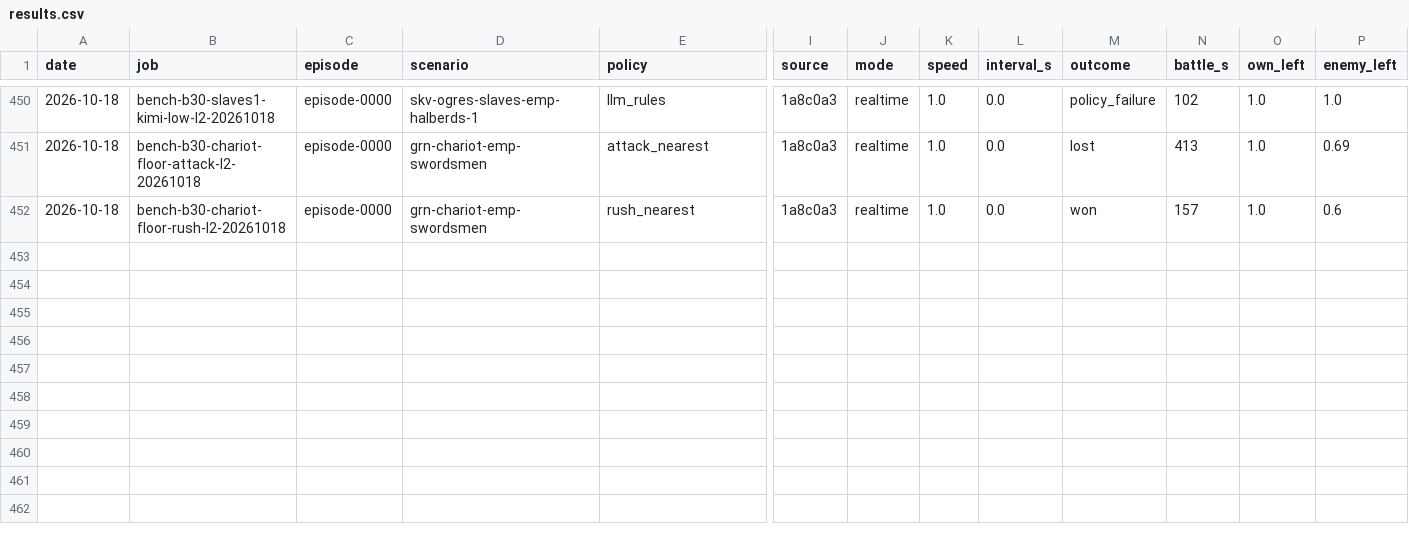
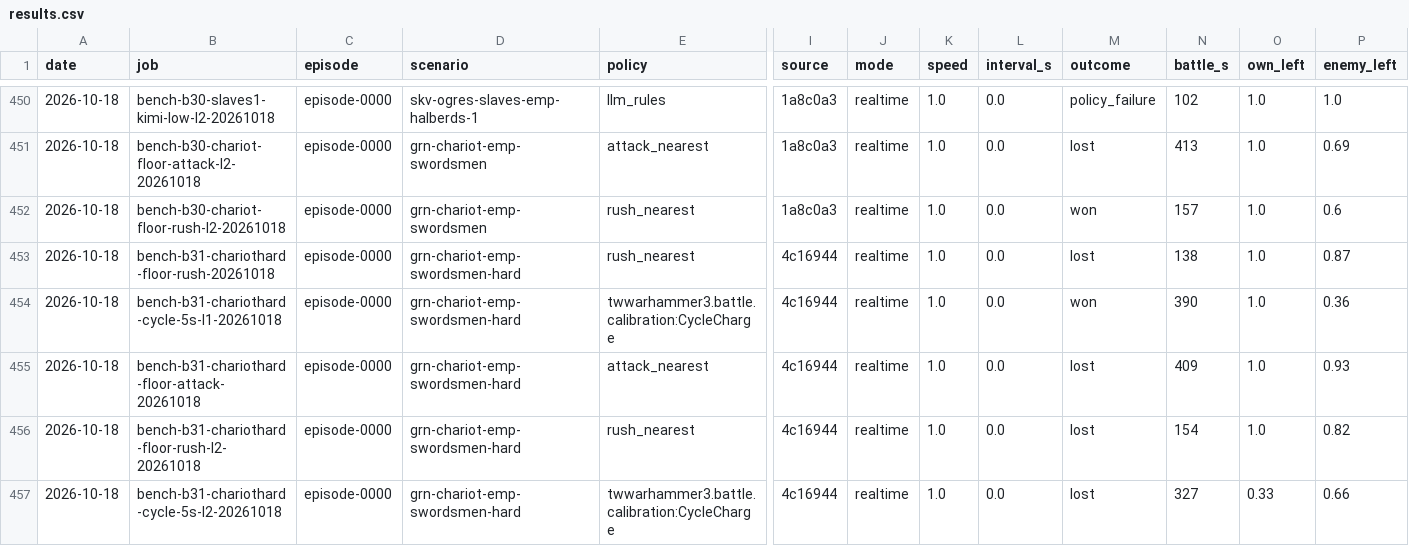
Before and after one commit to nivaldoh/slay_the_spire_ai, a CSV file: docs/twwarhammer3/results.csv, drawn as a sheet; only a part is shown, gaps mark what is left out; rows hold the shown columns only; the diff names each change by its address in the sheet, - before the commit and + after, or states it on an @@ line.

```diff
--- a/docs/twwarhammer3/results.csv
+++ b/docs/twwarhammer3/results.csv
+row 453: 2026-10-18 | bench-b31-chariothard-floor-rush-20261018 | episode-0000 | grn-chariot-emp-swordsmen-hard | rush_nearest | 4c16944 | realtime | 1.0 | 0.0 | lost | 138 | 1.0 | 0.87
+row 454: 2026-10-18 | bench-b31-chariothard-cycle-5s-l1-20261018 | episode-0000 | grn-chariot-emp-swordsmen-hard | twwarhammer3.battle.calibration:CycleCharge | 4c16944 | realtime | 1.0 | 0.0 | won | 390 | 1.0 | 0.36
+row 455: 2026-10-18 | bench-b31-chariothard-floor-attack-20261018 | episode-0000 | grn-chariot-emp-swordsmen-hard | attack_nearest | 4c16944 | realtime | 1.0 | 0.0 | lost | 409 | 1.0 | 0.93
+row 456: 2026-10-18 | bench-b31-chariothard-floor-rush-l2-20261018 | episode-0000 | grn-chariot-emp-swordsmen-hard | rush_nearest | 4c16944 | realtime | 1.0 | 0.0 | lost | 154 | 1.0 | 0.82
+row 457: 2026-10-18 | bench-b31-chariothard-cycle-5s-l2-20261018 | episode-0000 | grn-chariot-emp-swordsmen-hard | twwarhammer3.battle.calibration:CycleCharge | 4c16944 | realtime | 1.0 | 0.0 | lost | 327 | 0.33 | 0.66
```
Also changed, not shown: 3 other files.
